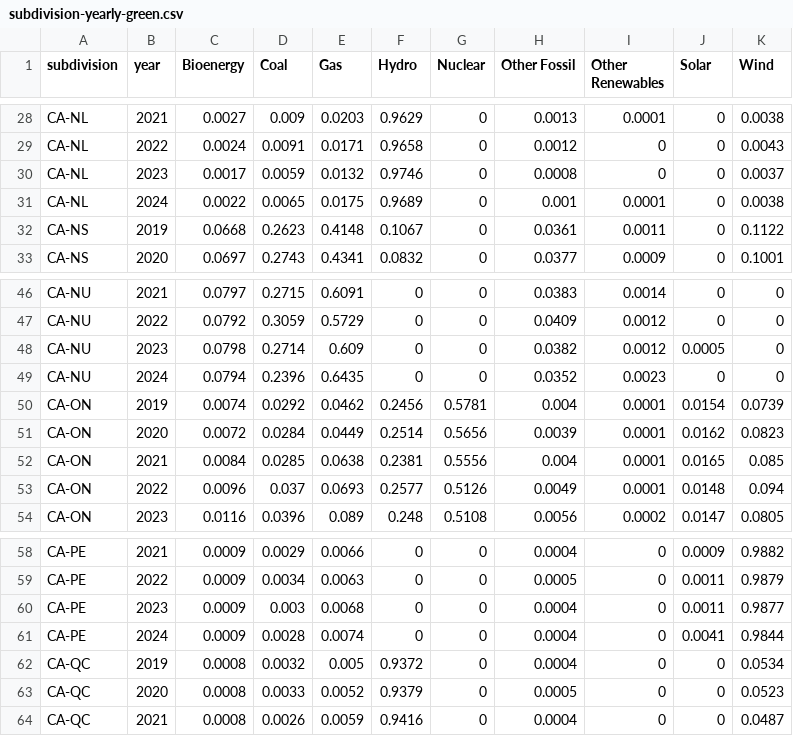
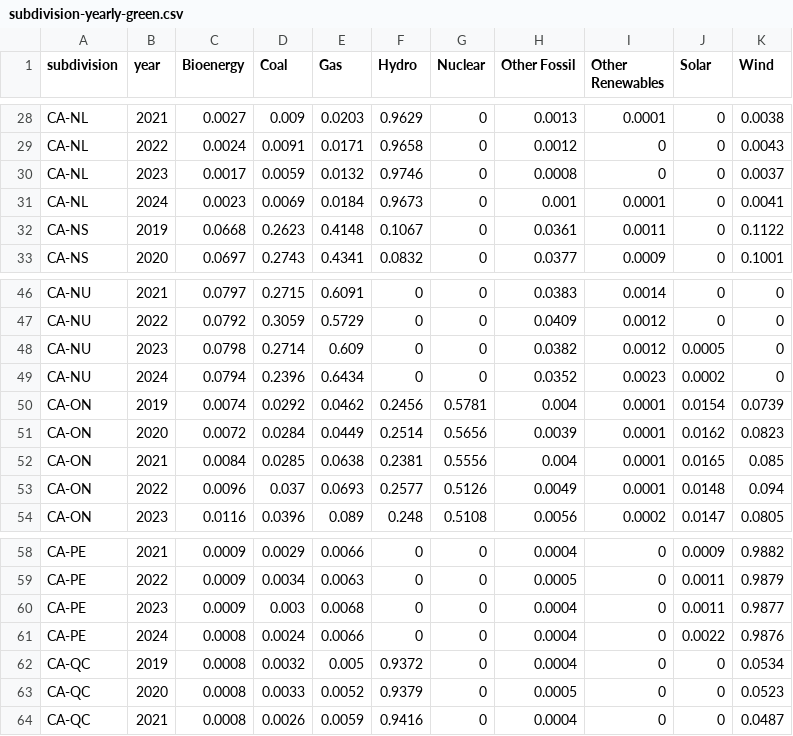
Before and after one commit to digital4better/data, a CSV file: data/mix/subdivision-yearly-green.csv, drawn as a sheet; only a part is shown, gaps mark what is left out; the diff covers the shown part only.

```diff
--- a/data/mix/subdivision-yearly-green.csv
+++ b/data/mix/subdivision-yearly-green.csv
@@ -30,3 +30,3 @@ CA-NL,2022,0.0024,0.0091,0.0171,0.9658,0,0.0012,0,0,0.0043
 CA-NL,2023,0.0017,0.0059,0.0132,0.9746,0,0.0008,0,0,0.0037
-CA-NL,2024,0.0022,0.0065,0.0175,0.9689,0,0.001,0.0001,0,0.0038
+CA-NL,2024,0.0023,0.0069,0.0184,0.9673,0,0.001,0.0001,0,0.0041
 CA-NS,2019,0.0668,0.2623,0.4148,0.1067,0,0.0361,0.0011,0,0.1122
@@ -48,3 +48,3 @@ CA-NU,2022,0.0792,0.3059,0.5729,0,0,0.0409,0.0012,0,0
 CA-NU,2023,0.0798,0.2714,0.609,0,0,0.0382,0.0012,0.0005,0
-CA-NU,2024,0.0794,0.2396,0.6435,0,0,0.0352,0.0023,0,0
+CA-NU,2024,0.0794,0.2396,0.6434,0,0,0.0352,0.0023,0.0002,0
 CA-ON,2019,0.0074,0.0292,0.0462,0.2456,0.5781,0.004,0.0001,0.0154,0.0739
@@ -60,3 +60,3 @@ CA-PE,2022,0.0009,0.0034,0.0063,0,0,0.0005,0,0.0011,0.9879
 CA-PE,2023,0.0009,0.003,0.0068,0,0,0.0004,0,0.0011,0.9877
-CA-PE,2024,0.0009,0.0028,0.0074,0,0,0.0004,0,0.0041,0.9844
+CA-PE,2024,0.0008,0.0024,0.0066,0,0,0.0004,0,0.0022,0.9876
 CA-QC,2019,0.0008,0.0032,0.005,0.9372,0,0.0004,0,0,0.0534
```
Also changed, not shown: 3 added rows, 3 removed rows and 44 edited cells elsewhere in this file, data/factor/subdivision-monthly-green.csv, data/factor/subdivision-monthly.csv, 14 other files.
